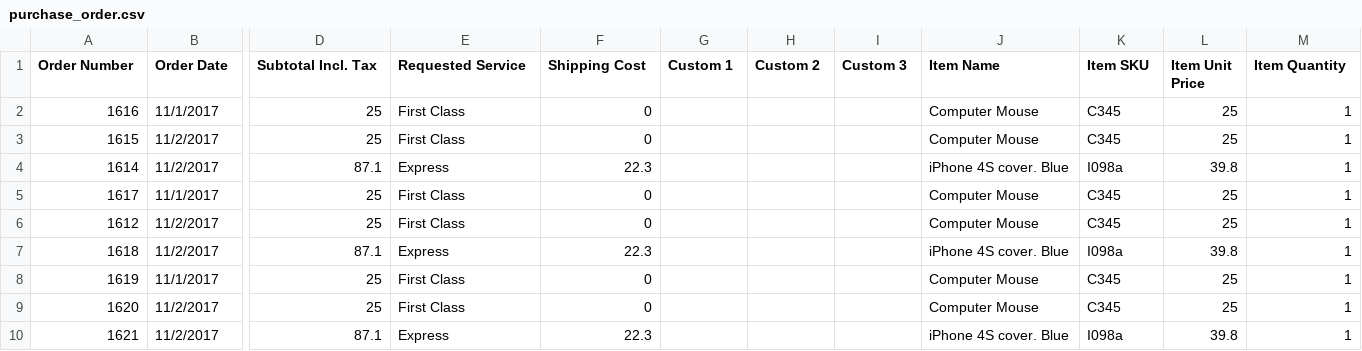
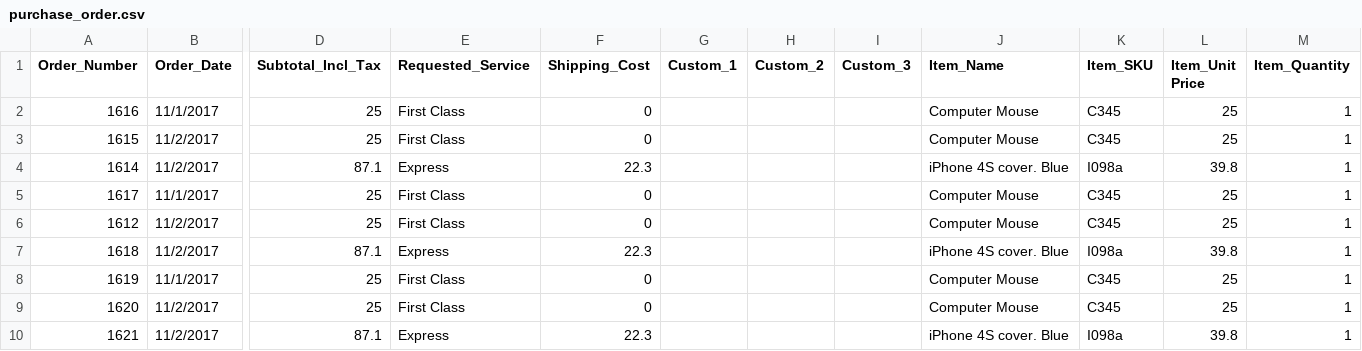
Before and after one commit to Gotham-Prabhu/SAP-PI-Java-Mapping-MIME-1, a CSV file: sample_files/purchase_order.csv, drawn as a sheet; only a part is shown, gaps mark what is left out; the diff covers the shown part only; the diff names each change by its address in the sheet, - before the commit and + after, or states it on an @@ line.

```diff
--- a/sample_files/purchase_order.csv
+++ b/sample_files/purchase_order.csv
-A1: Order Number
+A1: Order_Number
-B1: Order Date
+B1: Order_Date
-D1: Subtotal Incl. Tax
+D1: Subtotal_Incl_Tax
-E1: Requested Service
+E1: Requested_Service
-F1: Shipping Cost
+F1: Shipping_Cost
-G1: Custom 1
+G1: Custom_1
-H1: Custom 2
+H1: Custom_2
-I1: Custom 3
+I1: Custom_3
-J1: Item Name
+J1: Item_Name
-K1: Item SKU
+K1: Item_SKU
-L1: Item Unit Price
+L1: Item_Unit Price
-M1: Item Quantity
+M1: Item_Quantity
```
Also changed, not shown: 9 edited cells elsewhere in this file, sample_files/sales_order.csv, 3 other files.
